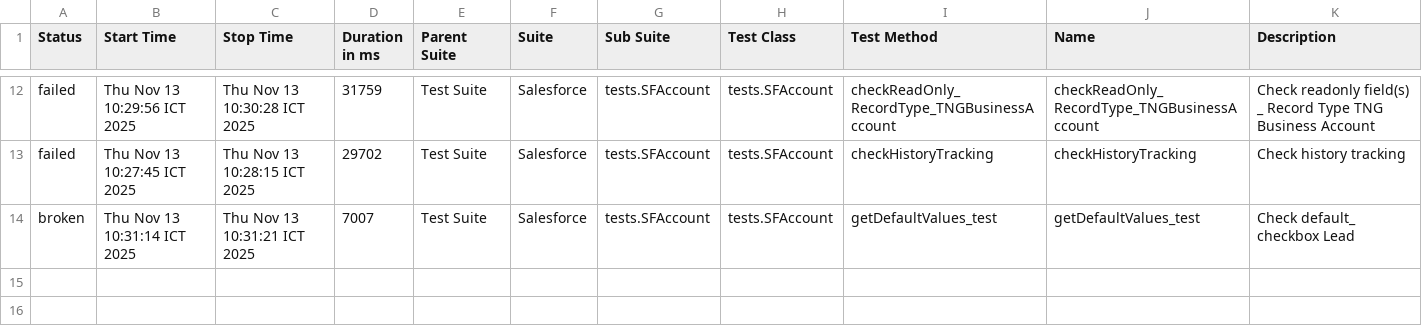
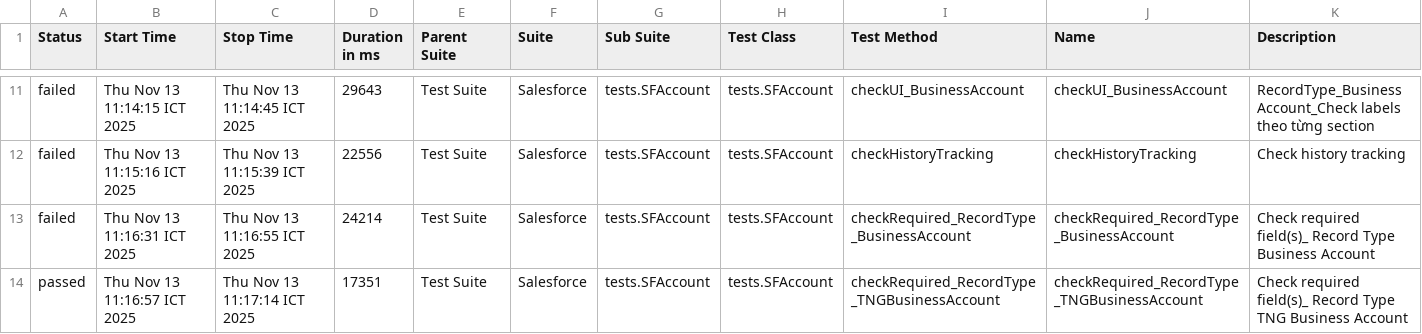
Before and after one commit to vanthongnguyen/AllureReport, a CSV file: nvthong/data/suites.csv, drawn as a sheet; only a part is shown, gaps mark what is left out; the diff covers the shown part only.

```diff
--- a/nvthong/data/suites.csv
+++ b/nvthong/data/suites.csv
@@ -12,3 +11,4 @@
-"failed","Thu Nov 13 10:29:56 ICT 2025","Thu Nov 13 10:30:28 ICT 2025","31759","Test Suite","Salesforce","tests.SFAccount","tests.SFAccount","checkReadOnly_RecordType_TNGBusinessAccount","checkReadOnly_RecordType_TNGBusinessAccount","Check readonly field(s) _ Record Type TNG Business Account"
-"failed","Thu Nov 13 10:27:45 ICT 2025","Thu Nov 13 10:28:15 ICT 2025","29702","Test Suite","Salesforce","tests.SFAccount","tests.SFAccount","checkHistoryTracking","checkHistoryTracking","Check history tracking"
-"broken","Thu Nov 13 10:31:14 ICT 2025","Thu Nov 13 10:31:21 ICT 2025","7007","Test Suite","Salesforce","tests.SFAccount","tests.SFAccount","getDefaultValues_test","getDefaultValues_test","Check default_ checkbox Lead"
+"failed","Thu Nov 13 11:14:15 ICT 2025","Thu Nov 13 11:14:45 ICT 2025","29643","Test Suite","Salesforce","tests.SFAccount","tests.SFAccount","checkUI_BusinessAccount","checkUI_BusinessAccount","RecordType_Business Account_Check labels theo từng section"
+"failed","Thu Nov 13 11:15:16 ICT 2025","Thu Nov 13 11:15:39 ICT 2025","22556","Test Suite","Salesforce","tests.SFAccount","tests.SFAccount","checkHistoryTracking","checkHistoryTracking","Check history tracking"
+"failed","Thu Nov 13 11:16:31 ICT 2025","Thu Nov 13 11:16:55 ICT 2025","24214","Test Suite","Salesforce","tests.SFAccount","tests.SFAccount","checkRequired_RecordType_BusinessAccount","checkRequired_RecordType_BusinessAccount","Check required field(s)_ Record Type Business Account"
+"passed","Thu Nov 13 11:16:57 ICT 2025","Thu Nov 13 11:17:14 ICT 2025","17351","Test Suite","Salesforce","tests.SFAccount","tests.SFAccount","checkRequired_RecordType_TNGBusinessAccount","checkRequired_RecordType_TNGBusinessAccount","Check required field(s)_ Record Type TNG Business Account"
```
Also changed, not shown: 3 added rows, 4 removed rows and 25 edited cells elsewhere in this file, 51 other files.
